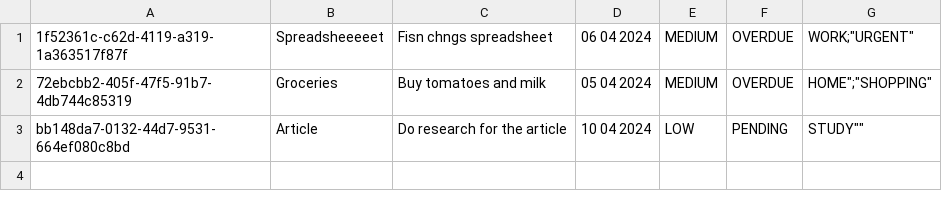
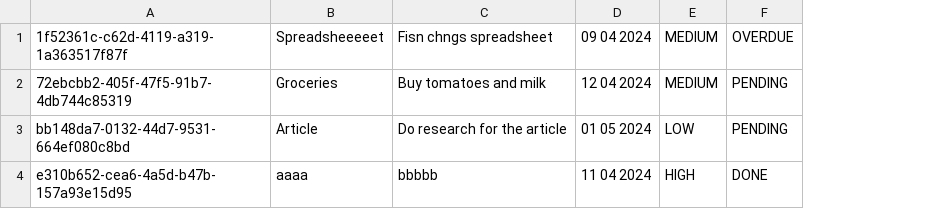
Before and after one commit to RenWro/ProjetoFinalTecnicasPogramacao, a CSV file: out/production/projeto-final-tecnicas-programacao/db/tasks.csv, drawn as a sheet; removed rows and columns are numbered as before the commit, all else as after; the diff names each change by its address in the sheet, - before the commit and + after, or states it on an @@ line.

Commit message:
Changes to MenuEditTask

```diff
--- a/out/production/projeto-final-tecnicas-programacao/db/tasks.csv
+++ b/out/production/projeto-final-tecnicas-programacao/db/tasks.csv
-column D, rows 1-3: 06 04 2024 | 05 04 2024 | 10 04 2024
+column D, rows 1-3: 09 04 2024 | 12 04 2024 | 01 05 2024
-column G, rows 1-3: WORK;"URGENT" | HOME";"SHOPPING" | STUDY""
-F2: OVERDUE
+F2: PENDING
+row 4: e310b652-cea6-4a5d-b47b-157a93e15d95 | aaaa | bbbbb | 11 04 2024 | HIGH | DONE
```
Also changed, not shown: src/db/tasks.csv, 7 other files.
